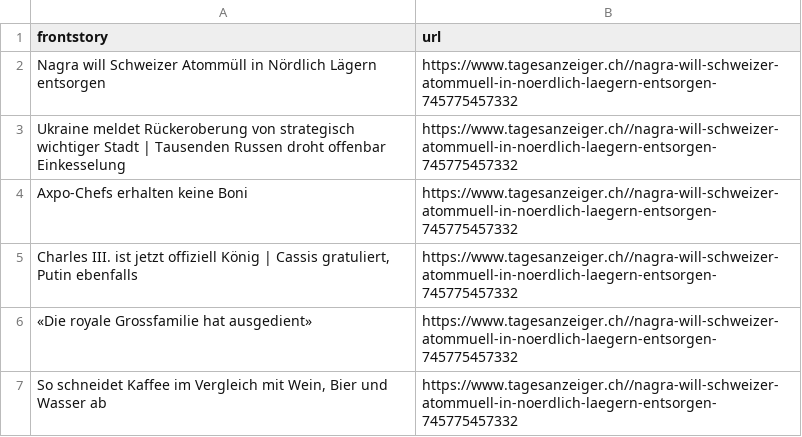
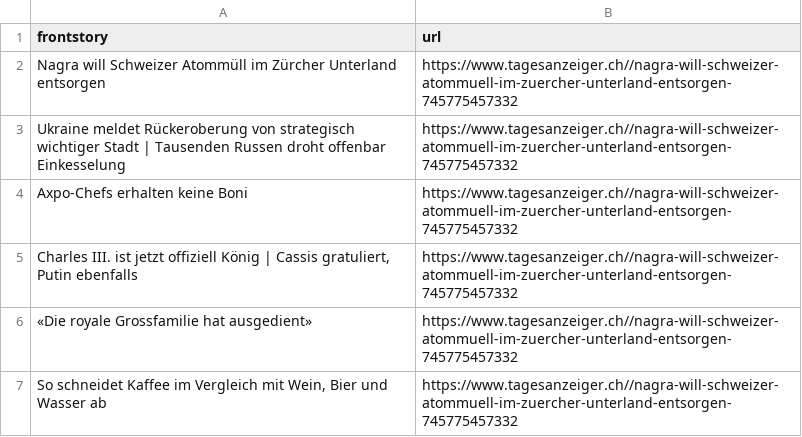
Before and after one commit to ErichBuergler/automatic-scraper-tagesanzeiger, a CSV file: tagesanzeiger.csv, drawn as a sheet.

```diff
--- a/tagesanzeiger.csv
+++ b/tagesanzeiger.csv
@@ -1,7 +1,7 @@
 frontstory,url
-Nagra will Schweizer Atommüll in Nördlich Lägern entsorgen,https://www.tagesanzeiger.ch//nagra-will-schweizer-atommuell-in-noerdlich-laegern-entsorgen-745775457332
-Ukraine meldet Rückeroberung von strategisch wichtiger Stadt | Tausenden Russen droht offenbar Einkesselung,https://www.tagesanzeiger.ch//nagra-will-schweizer-atommuell-in-noerdlich-laegern-entsorgen-745775457332
-Axpo-Chefs erhalten keine Boni ,https://www.tagesanzeiger.ch//nagra-will-schweizer-atommuell-in-noerdlich-laegern-entsorgen-745775457332
-"Charles III. ist jetzt offiziell König | Cassis gratuliert, Putin ebenfalls",https://www.tagesanzeiger.ch//nagra-will-schweizer-atommuell-in-noerdlich-laegern-entsorgen-745775457332
-«Die royale Grossfamilie hat ausgedient»,https://www.tagesanzeiger.ch//nagra-will-schweizer-atommuell-in-noerdlich-laegern-entsorgen-745775457332
-"So schneidet Kaffee im Vergleich mit Wein, Bier und Wasser ab",https://www.tagesanzeiger.ch//nagra-will-schweizer-atommuell-in-noerdlich-laegern-entsorgen-745775457332
+Nagra will Schweizer Atommüll im Zürcher Unterland entsorgen,https://www.tagesanzeiger.ch//nagra-will-schweizer-atommuell-im-zuercher-unterland-entsorgen-745775457332
+Ukraine meldet Rückeroberung von strategisch wichtiger Stadt | Tausenden Russen droht offenbar Einkesselung,https://www.tagesanzeiger.ch//nagra-will-schweizer-atommuell-im-zuercher-unterland-entsorgen-745775457332
+Axpo-Chefs erhalten keine Boni ,https://www.tagesanzeiger.ch//nagra-will-schweizer-atommuell-im-zuercher-unterland-entsorgen-745775457332
+"Charles III. ist jetzt offiziell König | Cassis gratuliert, Putin ebenfalls",https://www.tagesanzeiger.ch//nagra-will-schweizer-atommuell-im-zuercher-unterland-entsorgen-745775457332
+«Die royale Grossfamilie hat ausgedient»,https://www.tagesanzeiger.ch//nagra-will-schweizer-atommuell-im-zuercher-unterland-entsorgen-745775457332
+"So schneidet Kaffee im Vergleich mit Wein, Bier und Wasser ab",https://www.tagesanzeiger.ch//nagra-will-schweizer-atommuell-im-zuercher-unterland-entsorgen-745775457332
```
